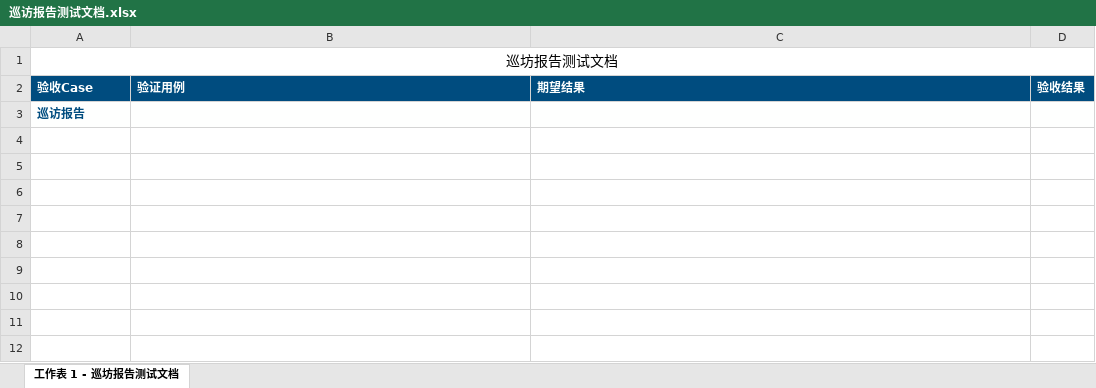
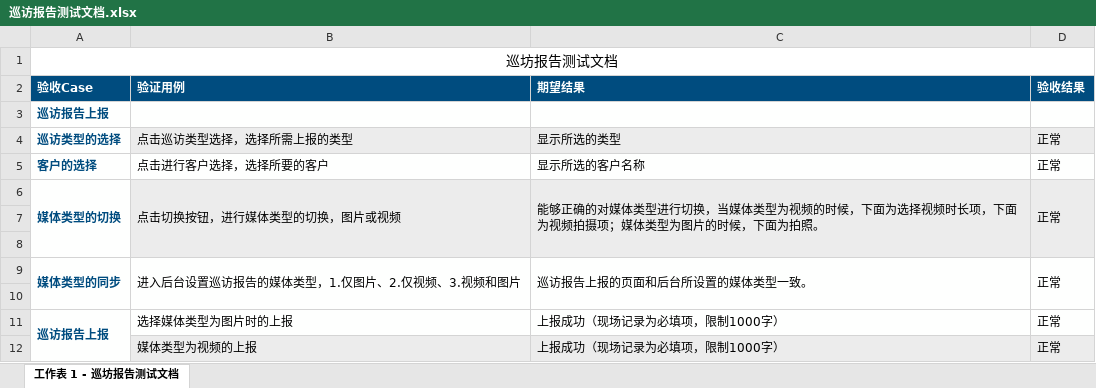
Before and after one commit to xuyutang/GZB-TESTFILE, an Excel workbook: 工作宝客户端测试文档/巡访报告测试文档.xlsx, sheet 工作表 1 - 巡坊报告测试文档, drawn as a sheet; values as stored, in another font and other column widths than the file's, no borders; the diff names each change by its address in the sheet, - before the commit and + after, or states it on an @@ line.

Commit message:
no message

```diff
--- a/工作宝客户端测试文档/巡访报告测试文档.xlsx (sheet 工作表 1 - 巡坊报告测试文档)
+++ b/工作宝客户端测试文档/巡访报告测试文档.xlsx (sheet 工作表 1 - 巡坊报告测试文档)
-A3 (验收Case): 巡访报告
+A3 (验收Case): 巡访报告上报
+row 4: 巡访类型的选择 | 点击巡访类型选择，选择所需上报的类型 | 显示所选的类型 | 正常
+row 5: 客户的选择 | 点击进行客户选择，选择所要的客户 | 显示所选的客户名称 | 正常
+row 6: 媒体类型的切换 | 点击切换按钮，进行媒体类型的切换，图片或视频 | 能够正确的对媒体类型进行切换，当媒体类型为视频的时候，下面为选择视频时长项，下面为视频拍摄项；媒体类型为图片的时候，下面为拍照。 | 正常
+row 7: (empty)
+row 8: (empty)
+row 9: 媒体类型的同步 | 进入后台设置巡访报告的媒体类型，1.仅图片、2.仅视频、3.视频和图片 | 巡访报告上报的页面和后台所设置的媒体类型一致。 | 正常
+row 10: (empty)
+row 11: 巡访报告上报 | 选择媒体类型为图片时的上报 | 上报成功（现场记录为必填项，限制1000字） | 正常
+row 12:  | 媒体类型为视频的上报 | 上报成功（现场记录为必填项，限制1000字） | 正常
```
